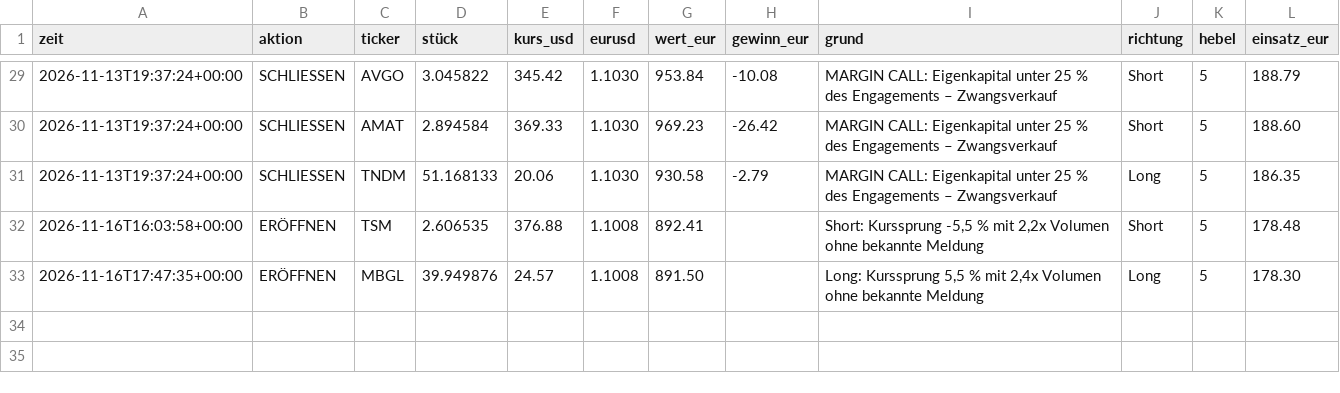
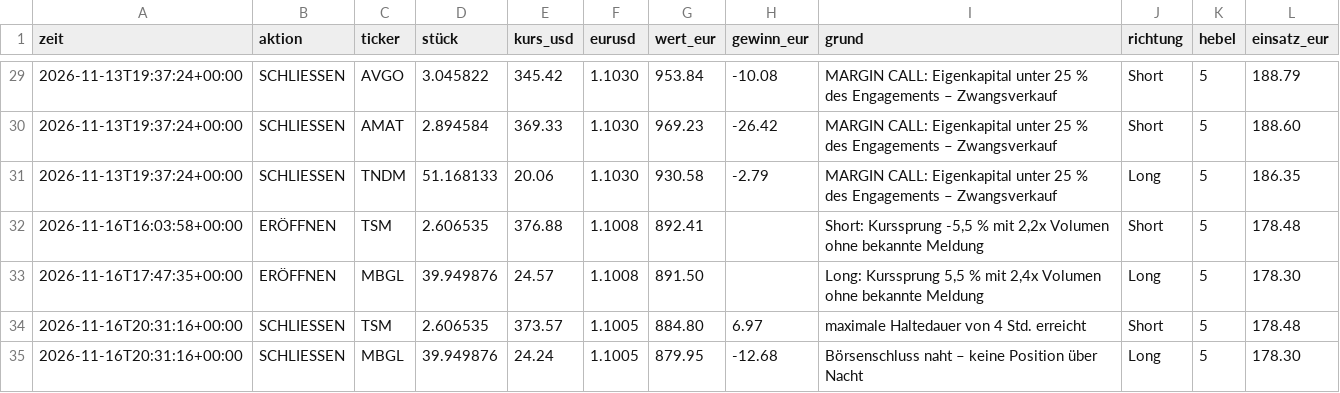
Before and after one commit to tomschmidt872/trader-bot, a CSV file: docs/data/event/trades.csv, drawn as a sheet; only a part is shown, gaps mark what is left out; the diff names each change by its address in the sheet, - before the commit and + after, or states it on an @@ line.

```diff
--- a/docs/data/event/trades.csv
+++ b/docs/data/event/trades.csv
+row 34: 2026-11-16T20:31:16+00:00 | SCHLIESSEN | TSM | 2.606535 | 373.57 | 1.1005 | 884.80 | 6.97 | maximale Haltedauer von 4 Std. erreicht | Short | 5 | 178.48
+row 35: 2026-11-16T20:31:16+00:00 | SCHLIESSEN | MBGL | 39.949876 | 24.24 | 1.1005 | 879.95 | -12.68 | Börsenschluss naht – keine Position über Nacht | Long | 5 | 178.30
```
Also changed, not shown: docs/data/equity.csv, docs/data/event/equity.csv, 19 other files.
